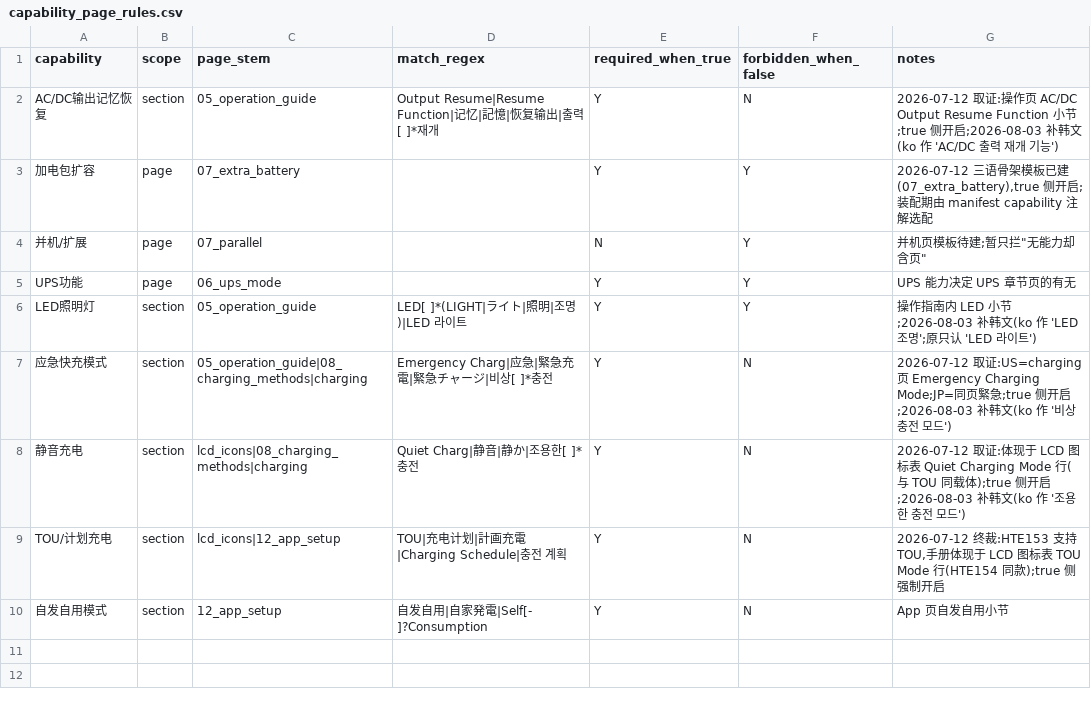
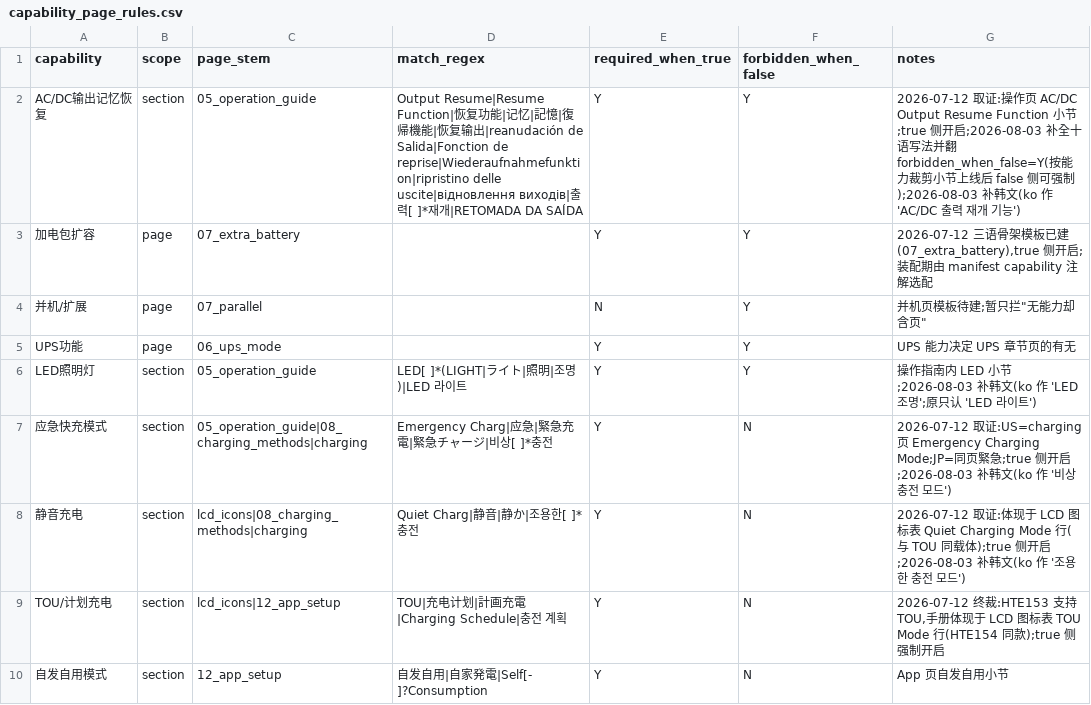
Before and after one commit to Bingboom/auto-manual, a CSV file: data/capability_page_rules.csv, drawn as a sheet.

Commit message:
feat(capability): trim marked sections by capability, not just whole pages
Page granularity could not express the real product shape. One region's
template set serves several models, and a feature can be present on one and
absent on another: JE-1000F_EU has AC/DC output resume, JE-2000F_EU does
not, and both build from page_eu-*. Splitting templates does not scale — it
would mean seven per-model EU copies.

Templates now mark such a section with a pair of sentinel comments and
assembly resolves them per target:

    .. hb-capability-begin: AC/DC输出记忆恢复
    ...heading + body...
    .. hb-capability-end:

Chosen after measuring four candidate syntaxes against all three parsers in
this repo. Sentinel comments are the only one that is safe unprocessed in
every chain: docutils renders the body and emits the markers inside HTML
comments, the Word chain passes them through, and the IDML extractor ignores
them. The seductive alternative (one comment plus an indented block) makes
docutils CONSUME the block, so a line that HAS the feature would silently
lose the section — the worst failure class for print.

Key property: TRUE drops only the two marker lines, so pages of lines that
have the feature keep their exact bytes and their pinned reference-layout
digests do not move (test_true_capability_output_matches_an_unmarked_template).
Fail-open on missing target context or a missing capability row, matching the
page-level filter.

With the mechanism in place the AC/DC输出记忆恢复 rule can finally be enforced
on the false side: forbidden_when_false N->Y, plus the seven language
spellings its regex never knew (es/fr/de/it/uk/ko/pt-BR — it only matched
en/ja/zh, which is why three lines shipped a feature they lack without the
gate noticing).

Evidence, one fresh snapshot:
  JE-1000F/EU (has it)  section present, zero residual markers, check OK
  JE-2000F/EU (lacks it) section trimmed, zero residual markers
  markers removed + rule tightened -> JE-2000F/EU fails
      CAPABILITY_CONTENT_UNEXPECTED, i.e. the gate now really catches this
  US / JP / AU / EU checks OK; unittest 2646 OK; ruff + guardrails clean

```diff
--- a/data/capability_page_rules.csv
+++ b/data/capability_page_rules.csv
@@ -1,3 +1,3 @@
 capability,scope,page_stem,match_regex,required_when_true,forbidden_when_false,notes
-AC/DC输出记忆恢复,section,05_operation_guide,Output Resume|Resume Function|记忆|記憶|恢复输出|출력[ 　]*재개,Y,N,2026-07-12 取证:操作页 AC/DC Output Resume Function 小节;true 侧开启;2026-08-03 补韩文(ko 作 'AC/DC 출력 재개 기능')
+AC/DC输出记忆恢复,section,05_operation_guide,Output Resume|Resume Function|恢复功能|记忆|記憶|復帰機能|恢复输出|reanudación de Salida|Fonction de reprise|Wiederaufnahmefunktion|ripristino delle uscite|відновлення виходів|출력[ 　]*재개|RETOMADA DA SAÍDA,Y,Y,2026-07-12 取证:操作页 AC/DC Output Resume Function 小节;true 侧开启;2026-08-03 补全十语写法并翻 forbidden_when_false=Y(按能力裁剪小节上线后 false 侧可强制);2026-08-03 补韩文(ko 作 'AC/DC 출력 재개 기능')
 加电包扩容,page,07_extra_battery,,Y,Y,"2026-07-12 三语骨架模板已建(07_extra_battery),true 侧开启;装配期由 manifest capability 注解选配"
```
Also changed, not shown: 10 other files.
